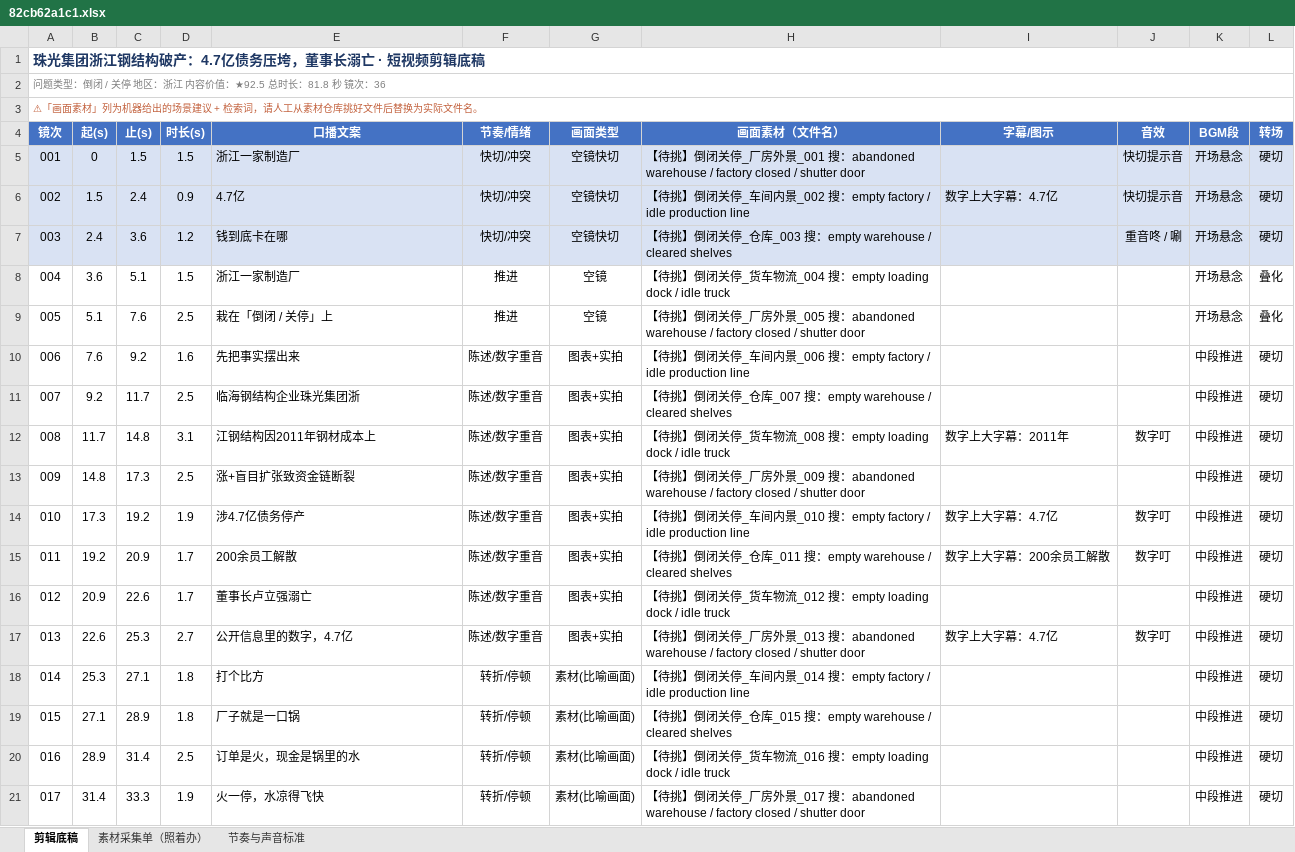
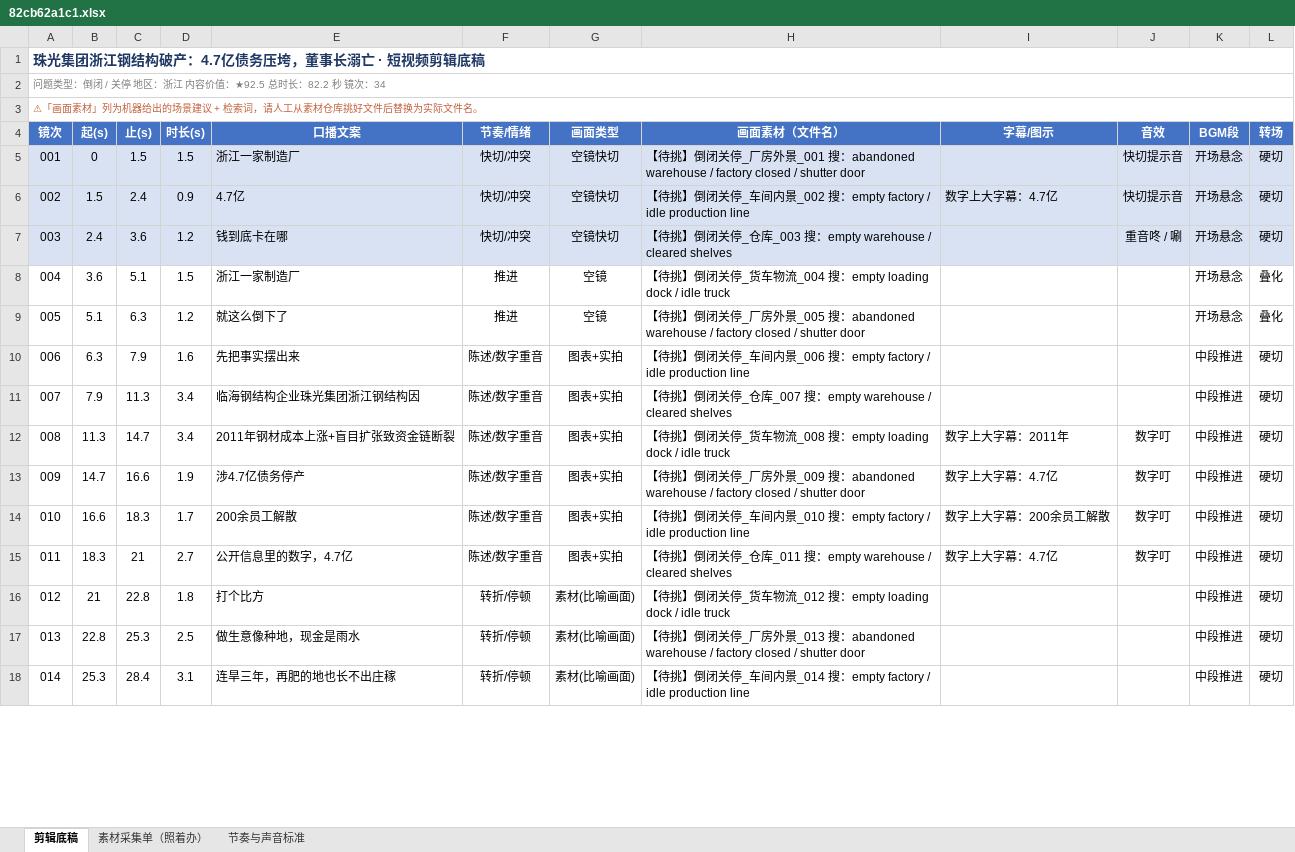
Before and after one commit to tedvong894/yrd-mfg-intel, an Excel workbook: workshop/82cb62a1c1.xlsx, sheet 剪辑底稿, drawn as a sheet; only a part is shown; values as stored, in another font and other column widths than the file's, no borders; removed rows and columns are numbered as before the commit, all else as after; the diff covers the shown part only; the diff names each change by its address in the sheet, - before the commit and + after, or states it on an @@ line.

Commit message:
短视频工坊：82cb62a1c1.xlsx（重写文案去模板化+财务深度）

```diff
--- a/workshop/82cb62a1c1.xlsx (sheet 剪辑底稿)
+++ b/workshop/82cb62a1c1.xlsx (sheet 剪辑底稿)
@@ column A (镜次) renumbered from row 2 down @@
-C9 (止(s)): 7.6
+C9 (止(s)): 6.3
-D9 (时长(s)): 2.5
+D9 (时长(s)): 1.2
-E9 (口播文案): 栽在「倒闭 / 关停」上
+E9 (口播文案): 就这么倒下了
-B10 (起(s)): 7.6
+B10 (起(s)): 6.3
-C10 (止(s)): 9.2
+C10 (止(s)): 7.9
-B11 (起(s)): 9.2
+B11 (起(s)): 7.9
-C11 (止(s)): 11.7
+C11 (止(s)): 11.3
-D11 (时长(s)): 2.5
+D11 (时长(s)): 3.4
-E11 (口播文案): 临海钢结构企业珠光集团浙
+E11 (口播文案): 临海钢结构企业珠光集团浙江钢结构因
-B12 (起(s)): 11.7
+B12 (起(s)): 11.3
-C12 (止(s)): 14.8
+C12 (止(s)): 14.7
-D12 (时长(s)): 3.1
+D12 (时长(s)): 3.4
-E12 (口播文案): 江钢结构因2011年钢材成本上
+E12 (口播文案): 2011年钢材成本上涨+盲目扩张致资金链断裂
-row 13: 009 | 14.8 | 17.3 | 2.5 | 涨+盲目扩张致资金链断裂 | 陈述/数字重音 | 图表+实拍 | 【待挑】倒闭关停_厂房外景_009 搜：abandoned warehouse / factory closed / shutter door |  |  | 中段推进 | 硬切
-B13 (起(s)): 17.3
+B13 (起(s)): 14.7
-C13 (止(s)): 19.2
+C13 (止(s)): 16.6
-H13 (画面素材（文件名）): …停_车间内景_010 搜：empty factory / idle production line
+H13 (画面素材（文件名）): …停_厂房外景_009 搜：abandoned warehouse / factory closed / shutter door
-B14 (起(s)): 19.2
+B14 (起(s)): 16.6
-C14 (止(s)): 20.9
+C14 (止(s)): 18.3
-H14 (画面素材（文件名）): …停_仓库_011 搜：empty warehouse / cleared shelves
+H14 (画面素材（文件名）): …停_车间内景_010 搜：empty factory / idle production line
-row 16: 012 | 20.9 | 22.6 | 1.7 | 董事长卢立强溺亡 | 陈述/数字重音 | 图表+实拍 | 【待挑】倒闭关停_货车物流_012 搜：empty loading dock / idle truck |  |  | 中段推进 | 硬切
-B15 (起(s)): 22.6
+B15 (起(s)): 18.3
-C15 (止(s)): 25.3
+C15 (止(s)): 21
-H15 (画面素材（文件名）): …停_厂房外景_013 搜：abandoned warehouse / factory closed / shutter door
+H15 (画面素材（文件名）): …停_仓库_011 搜：empty warehouse / cleared shelves
+row 16: 012 | 21 | 22.8 | 1.8 | 打个比方 | 转折/停顿 | 素材(比喻画面) | 【待挑】倒闭关停_货车物流_012 搜：empty loading dock / idle truck |  |  | 中段推进 | 硬切
+row 17: 013 | 22.8 | 25.3 | 2.5 | 做生意像种地，现金是雨水 | 转折/停顿 | 素材(比喻画面) | 【待挑】倒闭关停_厂房外景_013 搜：abandoned warehouse / factory closed / shutter door |  |  | 中段推进 | 硬切
-C18 (止(s)): 27.1
+C18 (止(s)): 28.4
-D18 (时长(s)): 1.8
+D18 (时长(s)): 3.1
-E18 (口播文案): 打个比方
+E18 (口播文案): 连旱三年，再肥的地也长不出庄稼
-row 19: 015 | 27.1 | 28.9 | 1.8 | 厂子就是一口锅 | 转折/停顿 | 素材(比喻画面) | 【待挑】倒闭关停_仓库_015 搜：empty warehouse / cleared shelves |  |  | 中段推进 | 硬切
-row 20: 016 | 28.9 | 31.4 | 2.5 | 订单是火，现金是锅里的水 | 转折/停顿 | 素材(比喻画面) | 【待挑】倒闭关停_货车物流_016 搜：empty loading dock / idle truck |  |  | 中段推进 | 硬切
-row 21: 017 | 31.4 | 33.3 | 1.9 | 火一停，水凉得飞快 | 转折/停顿 | 素材(比喻画面) | 【待挑】倒闭关停_厂房外景_017 搜：abandoned warehouse / factory closed / shutter door |  |  | 中段推进 | 硬切
```
Also changed, not shown: 4 added rows, 3 removed rows and 59 edited cells elsewhere in this sheet, sheet 素材采集单（照着办）.
